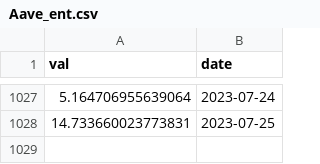
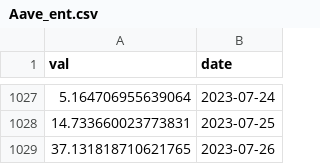
Before and after one commit to IceOlaf/SoK_Blockchain_Decentralization, a CSV file: Data_TokenIndex/Aave_ent.csv, drawn as a sheet; only a part is shown, gaps mark what is left out.

```diff
--- a/Data_TokenIndex/Aave_ent.csv
+++ b/Data_TokenIndex/Aave_ent.csv
@@ -1028 +1028,2 @@ val,date
 14.733660023773831,2023-07-25
+37.131818710621765,2023-07-26
```
Also changed, not shown: Data_TokenIndex/Bal_ent.csv, Data_TokenIndex/CVXCRV_ent.csv, 16 other files.
